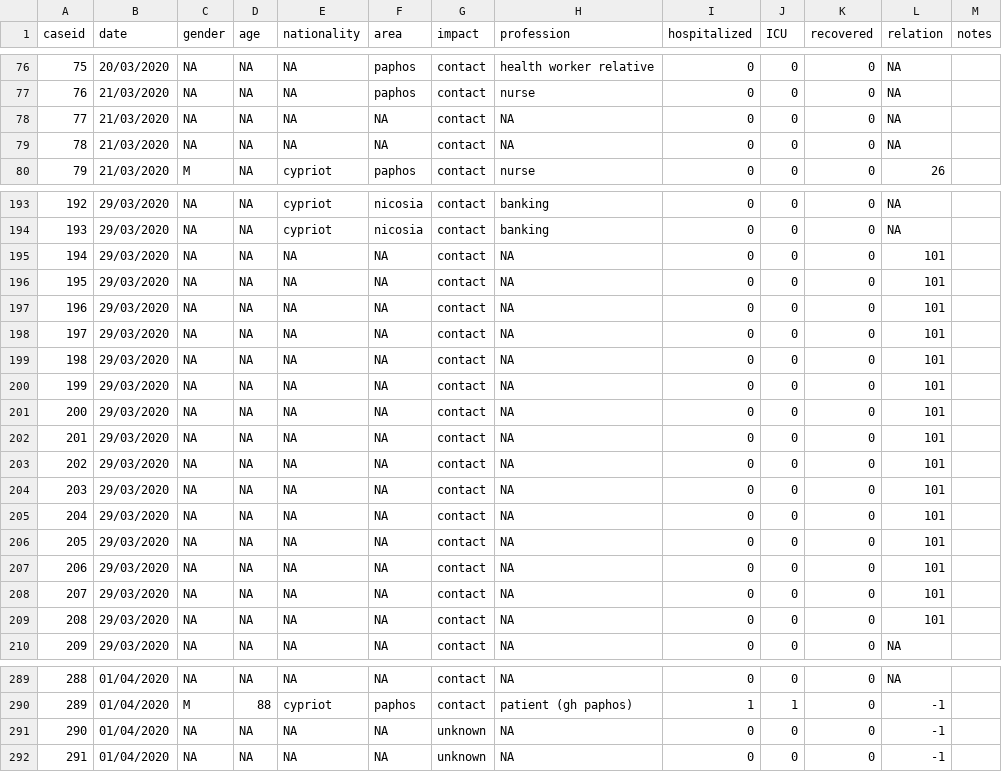
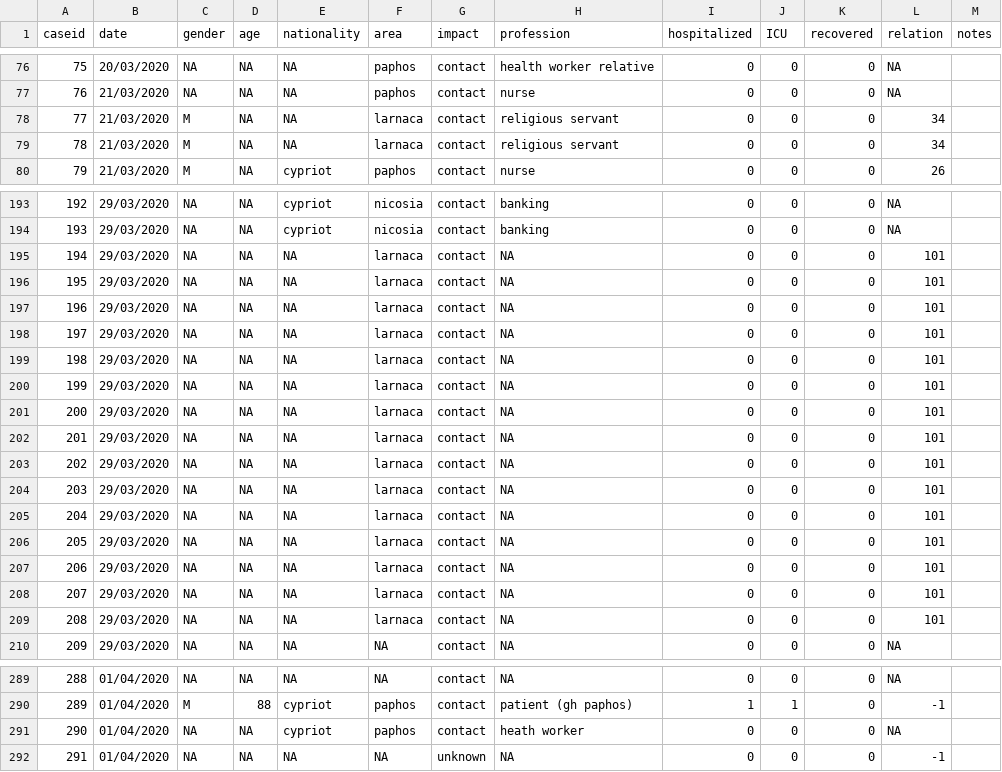
Before and after one commit to dtrihinas/covid-19-cyprus-data, a CSV file: coronavirus_cyprus_data.csv, drawn as a sheet; only a part is shown, gaps mark what is left out; the diff covers the shown part only.

```diff
--- a/coronavirus_cyprus_data.csv
+++ b/coronavirus_cyprus_data.csv
@@ -77,4 +77,4 @@ caseid,date,gender,age,nationality,area,impact,profession,hospitalized,ICU,recov
 76,21/03/2020,NA,NA,NA,paphos,contact,nurse,0,0,0,NA,
-77,21/03/2020,NA,NA,NA,NA,contact,NA,0,0,0,NA,
-78,21/03/2020,NA,NA,NA,NA,contact,NA,0,0,0,NA,
+77,21/03/2020,M,NA,NA,larnaca,contact,religious servant,0,0,0,34,
+78,21/03/2020,M,NA,NA,larnaca,contact,religious servant,0,0,0,34,
 79,21/03/2020,M,NA,cypriot,paphos,contact,nurse,0,0,0,26,
@@ -194,17 +194,17 @@ caseid,date,gender,age,nationality,area,impact,profession,hospitalized,ICU,recov
 193,29/03/2020,NA,NA,cypriot,nicosia,contact,banking,0,0,0,NA,
-194,29/03/2020,NA,NA,NA,NA,contact,NA,0,0,0,101,
-195,29/03/2020,NA,NA,NA,NA,contact,NA,0,0,0,101,
-196,29/03/2020,NA,NA,NA,NA,contact,NA,0,0,0,101,
-197,29/03/2020,NA,NA,NA,NA,contact,NA,0,0,0,101,
-198,29/03/2020,NA,NA,NA,NA,contact,NA,0,0,0,101,
-199,29/03/2020,NA,NA,NA,NA,contact,NA,0,0,0,101,
-200,29/03/2020,NA,NA,NA,NA,contact,NA,0,0,0,101,
-201,29/03/2020,NA,NA,NA,NA,contact,NA,0,0,0,101,
-202,29/03/2020,NA,NA,NA,NA,contact,NA,0,0,0,101,
-203,29/03/2020,NA,NA,NA,NA,contact,NA,0,0,0,101,
-204,29/03/2020,NA,NA,NA,NA,contact,NA,0,0,0,101,
-205,29/03/2020,NA,NA,NA,NA,contact,NA,0,0,0,101,
-206,29/03/2020,NA,NA,NA,NA,contact,NA,0,0,0,101,
-207,29/03/2020,NA,NA,NA,NA,contact,NA,0,0,0,101,
-208,29/03/2020,NA,NA,NA,NA,contact,NA,0,0,0,101,
+194,29/03/2020,NA,NA,NA,larnaca,contact,NA,0,0,0,101,
+195,29/03/2020,NA,NA,NA,larnaca,contact,NA,0,0,0,101,
+196,29/03/2020,NA,NA,NA,larnaca,contact,NA,0,0,0,101,
+197,29/03/2020,NA,NA,NA,larnaca,contact,NA,0,0,0,101,
+198,29/03/2020,NA,NA,NA,larnaca,contact,NA,0,0,0,101,
+199,29/03/2020,NA,NA,NA,larnaca,contact,NA,0,0,0,101,
+200,29/03/2020,NA,NA,NA,larnaca,contact,NA,0,0,0,101,
+201,29/03/2020,NA,NA,NA,larnaca,contact,NA,0,0,0,101,
+202,29/03/2020,NA,NA,NA,larnaca,contact,NA,0,0,0,101,
+203,29/03/2020,NA,NA,NA,larnaca,contact,NA,0,0,0,101,
+204,29/03/2020,NA,NA,NA,larnaca,contact,NA,0,0,0,101,
+205,29/03/2020,NA,NA,NA,larnaca,contact,NA,0,0,0,101,
+206,29/03/2020,NA,NA,NA,larnaca,contact,NA,0,0,0,101,
+207,29/03/2020,NA,NA,NA,larnaca,contact,NA,0,0,0,101,
+208,29/03/2020,NA,NA,NA,larnaca,contact,NA,0,0,0,101,
 209,29/03/2020,NA,NA,NA,NA,contact,NA,0,0,0,NA,
@@ -290,3 +290,3 @@ caseid,date,gender,age,nationality,area,impact,profession,hospitalized,ICU,recov
 289,01/04/2020,M,88,cypriot,paphos,contact,patient (gh paphos),1,1,0,-1,
-290,01/04/2020,NA,NA,NA,NA,unknown,NA,0,0,0,-1,
+290,01/04/2020,NA,NA,cypriot,paphos,contact,heath worker,0,0,0,NA,
 291,01/04/2020,NA,NA,NA,NA,unknown,NA,0,0,0,-1,
```
Also changed, not shown: 54 edited cells elsewhere in this file.
